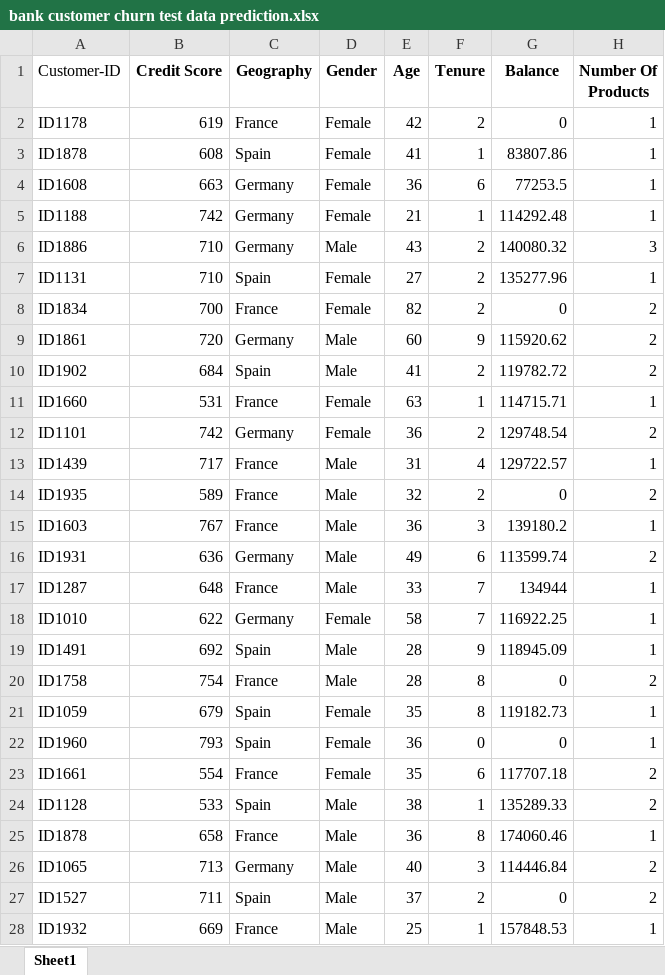
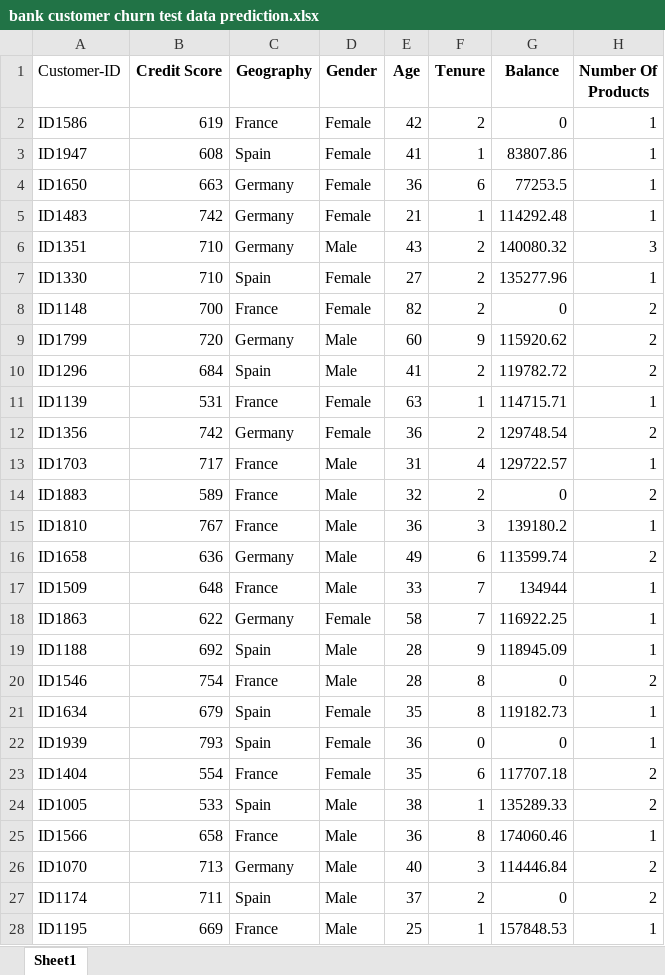
Before and after one commit to Mohamed-Jamyl/ML-and-Data-Science-Analytics_projects, an Excel workbook: bank customer churn BClassification_project/bank customer churn test data prediction.xlsx, sheet Sheet1, drawn as a sheet; only a part is shown; values as stored, in another font and other column widths than the file's, no borders; the diff covers the shown part only; the diff names each change by its address in the sheet, - before the commit and + after, or states it on an @@ line.

```diff
--- a/bank customer churn BClassification_project/bank customer churn test data prediction.xlsx (sheet Sheet1)
+++ b/bank customer churn BClassification_project/bank customer churn test data prediction.xlsx (sheet Sheet1)
-A2 (Customer-ID): ID1178
+A2 (Customer-ID): ID1586
-A3 (Customer-ID): ID1878
+A3 (Customer-ID): ID1947
-A4 (Customer-ID): ID1608
+A4 (Customer-ID): ID1650
-A5 (Customer-ID): ID1188
+A5 (Customer-ID): ID1483
-A6 (Customer-ID): ID1886
+A6 (Customer-ID): ID1351
-A7 (Customer-ID): ID1131
+A7 (Customer-ID): ID1330
-A8 (Customer-ID): ID1834
+A8 (Customer-ID): ID1148
-A9 (Customer-ID): ID1861
+A9 (Customer-ID): ID1799
-A10 (Customer-ID): ID1902
+A10 (Customer-ID): ID1296
-A11 (Customer-ID): ID1660
+A11 (Customer-ID): ID1139
-A12 (Customer-ID): ID1101
+A12 (Customer-ID): ID1356
-A13 (Customer-ID): ID1439
+A13 (Customer-ID): ID1703
-A14 (Customer-ID): ID1935
+A14 (Customer-ID): ID1883
-A15 (Customer-ID): ID1603
+A15 (Customer-ID): ID1810
-A16 (Customer-ID): ID1931
+A16 (Customer-ID): ID1658
-A17 (Customer-ID): ID1287
+A17 (Customer-ID): ID1509
-A18 (Customer-ID): ID1010
+A18 (Customer-ID): ID1863
-A19 (Customer-ID): ID1491
+A19 (Customer-ID): ID1188
-A20 (Customer-ID): ID1758
+A20 (Customer-ID): ID1546
-A21 (Customer-ID): ID1059
+A21 (Customer-ID): ID1634
-A22 (Customer-ID): ID1960
+A22 (Customer-ID): ID1939
-A23 (Customer-ID): ID1661
+A23 (Customer-ID): ID1404
-A24 (Customer-ID): ID1128
+A24 (Customer-ID): ID1005
-A25 (Customer-ID): ID1878
+A25 (Customer-ID): ID1566
-A26 (Customer-ID): ID1065
+A26 (Customer-ID): ID1070
-A27 (Customer-ID): ID1527
+A27 (Customer-ID): ID1174
-A28 (Customer-ID): ID1932
+A28 (Customer-ID): ID1195
```
Also changed, not shown: 72 edited cells elsewhere in this sheet, 9 other files.
